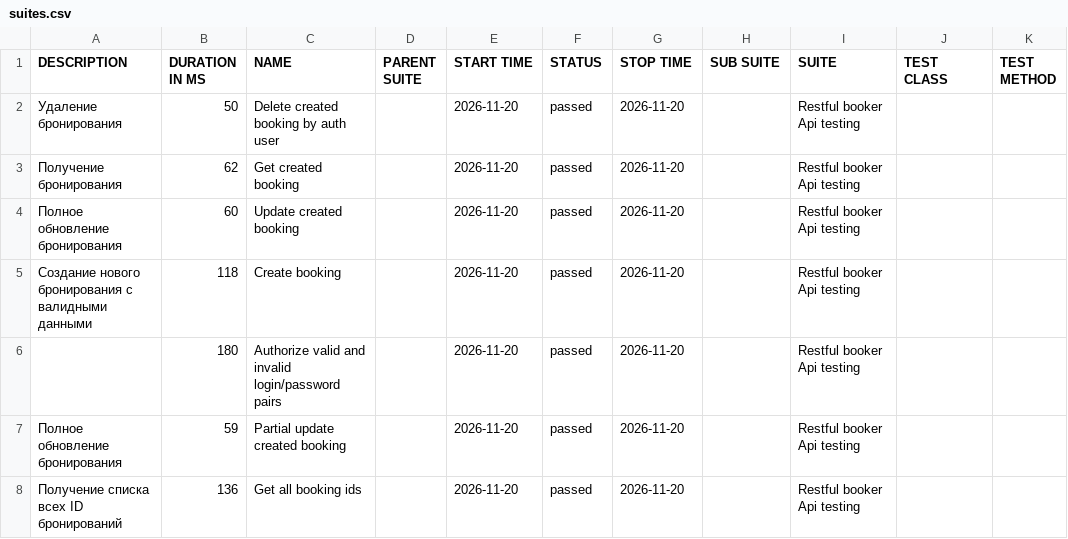
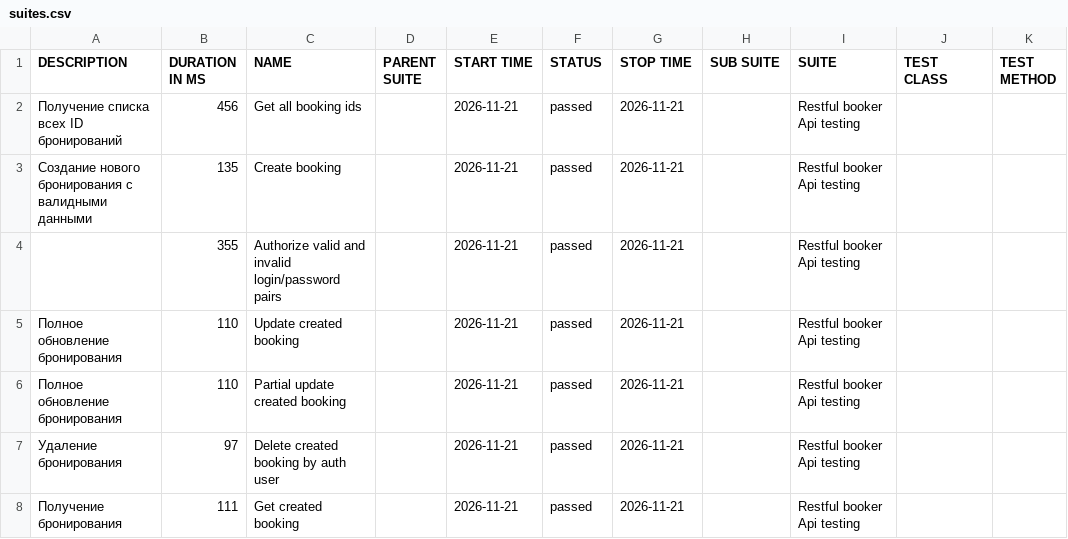
Before and after one commit to elenkaFila/Cypress-api-testing, a CSV file: data/suites.csv, drawn as a sheet.

```diff
--- a/data/suites.csv
+++ b/data/suites.csv
@@ -1,8 +1,8 @@
 "DESCRIPTION","DURATION IN MS","NAME","PARENT SUITE","START TIME","STATUS","STOP TIME","SUB SUITE","SUITE","TEST CLASS","TEST METHOD"
-" Удаление бронирования","50","Delete created booking by auth user","","2026-11-20","passed","2026-11-20","","Restful booker Api testing","",""
-"Получение бронирования","62","Get created booking","","2026-11-20","passed","2026-11-20","","Restful booker Api testing","",""
-"Полное обновление бронирования","60","Update created booking","","2026-11-20","passed","2026-11-20","","Restful booker Api testing","",""
-"Создание нового бронирования с валидными данными","118","Create booking","","2026-11-20","passed","2026-11-20","","Restful booker Api testing","",""
-"","180","Authorize valid and invalid login/password pairs","","2026-11-20","passed","2026-11-20","","Restful booker Api testing","",""
-"Полное обновление бронирования","59","Partial update created booking","","2026-11-20","passed","2026-11-20","","Restful booker Api testing","",""
-" Получение списка всех ID бронирований","136","Get all booking ids","","2026-11-20","passed","2026-11-20","","Restful booker Api testing","",""
+" Получение списка всех ID бронирований","456","Get all booking ids","","2026-11-21","passed","2026-11-21","","Restful booker Api testing","",""
+"Создание нового бронирования с валидными данными","135","Create booking","","2026-11-21","passed","2026-11-21","","Restful booker Api testing","",""
+"","355","Authorize valid and invalid login/password pairs","","2026-11-21","passed","2026-11-21","","Restful booker Api testing","",""
+"Полное обновление бронирования","110","Update created booking","","2026-11-21","passed","2026-11-21","","Restful booker Api testing","",""
+"Полное обновление бронирования","110","Partial update created booking","","2026-11-21","passed","2026-11-21","","Restful booker Api testing","",""
+" Удаление бронирования","97","Delete created booking by auth user","","2026-11-21","passed","2026-11-21","","Restful booker Api testing","",""
+"Получение бронирования","111","Get created booking","","2026-11-21","passed","2026-11-21","","Restful booker Api testing","",""
```
Also changed, not shown: data/behaviors.csv, 28 other files.
